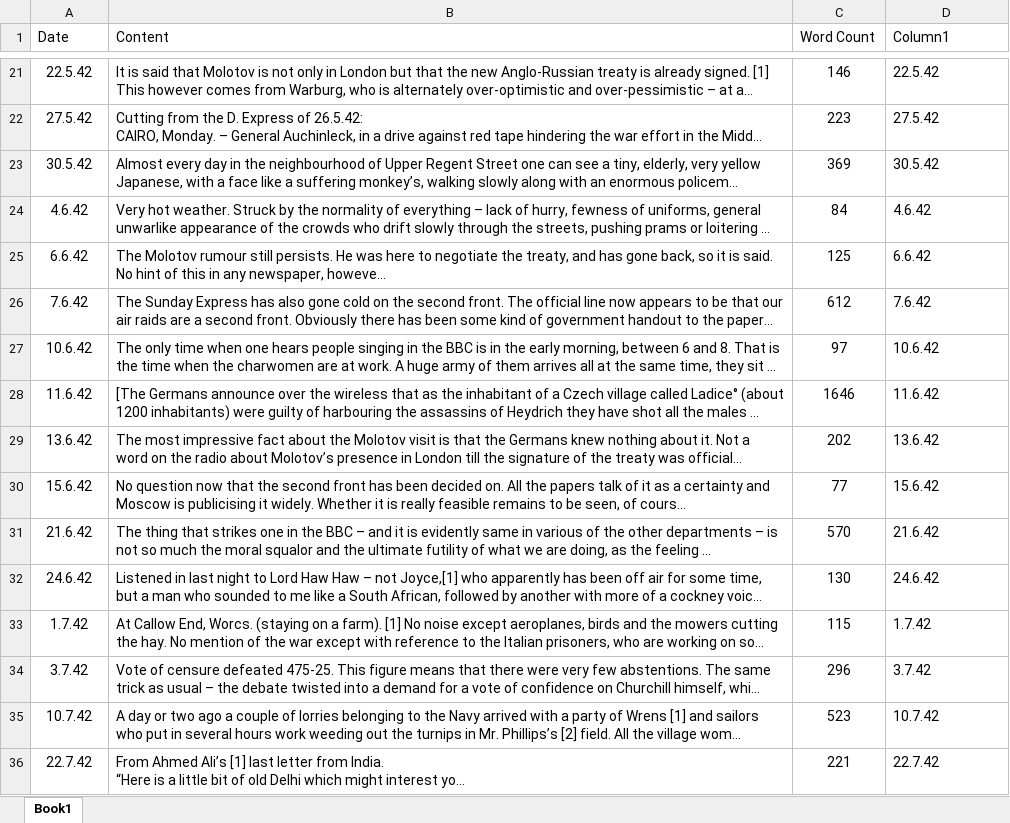
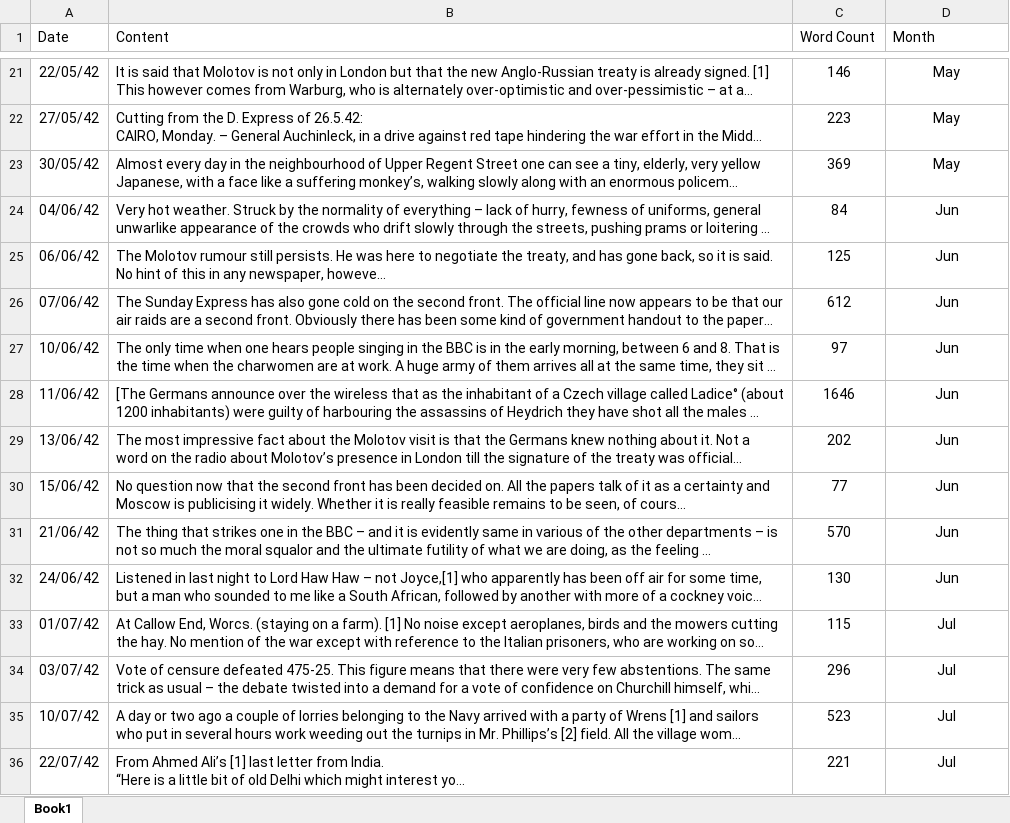
Before and after one commit to kieranbing/Digi-Hist_Week-6, an Excel workbook: Excel Docs/Orwell Second War Journal v.2 - Analysis.xlsx, sheet Book1, drawn as a sheet; only a part is shown, gaps mark what is left out; long unchanged cells end in …; values as stored, in another font and other column widths than the file's, no borders; table styles not drawn; the diff covers the shown part only; the diff names each change by its address in the sheet, - before the commit and + after, or states it on an @@ line.

Commit message:
Changed the dates to correct format
Changed the dates to excel format so that they can be used in anlysis.

```diff
--- a/Excel Docs/Orwell Second War Journal v.2 - Analysis.xlsx (sheet Book1)
+++ b/Excel Docs/Orwell Second War Journal v.2 - Analysis.xlsx (sheet Book1)
-D1: Column1
+D1: Month
-A21 (Date): 22.5.42
+A21 (Date): 22/05/42
-D21:D36 alignment: left
+D21:D36 alignment: center
-D21 (Month): 22.5.42
+D21 (Month): May
-A22 (Date): 27.5.42
+A22 (Date): 27/05/42
-D22 (Month): 27.5.42
+D22 (Month): May
-A23 (Date): 30.5.42
+A23 (Date): 30/05/42
-D23 (Month): 30.5.42
+D23 (Month): May
-A24 (Date): 4.6.42
+A24 (Date): 04/06/42
-D24 (Month): 4.6.42
+D24 (Month): Jun
-A25 (Date): 6.6.42
+A25 (Date): 06/06/42
-D25 (Month): 6.6.42
+D25 (Month): Jun
-A26 (Date): 7.6.42
+A26 (Date): 07/06/42
-D26 (Month): 7.6.42
+D26 (Month): Jun
-A27 (Date): 10.6.42
+A27 (Date): 10/06/42
-D27 (Month): 10.6.42
+D27 (Month): Jun
-A28 (Date): 11.6.42
+A28 (Date): 11/06/42
-D28 (Month): 11.6.42
+D28 (Month): Jun
-A29 (Date): 13.6.42
+A29 (Date): 13/06/42
-D29 (Month): 13.6.42
+D29 (Month): Jun
-A30 (Date): 15.6.42
+A30 (Date): 15/06/42
-D30 (Month): 15.6.42
+D30 (Month): Jun
-A31 (Date): 21.6.42
+A31 (Date): 21/06/42
-D31 (Month): 21.6.42
+D31 (Month): Jun
-A32 (Date): 24.6.42
+A32 (Date): 24/06/42
-D32 (Month): 24.6.42
+D32 (Month): Jun
-A33 (Date): 1.7.42
+A33 (Date): 01/07/42
-D33 (Month): 1.7.42
+D33 (Month): Jul
-A34 (Date): 3.7.42
+A34 (Date): 03/07/42
-D34 (Month): 3.7.42
+D34 (Month): Jul
-A35 (Date): 10.7.42
+A35 (Date): 10/07/42
-D35 (Month): 10.7.42
+D35 (Month): Jul
-A36 (Date): 22.7.42
+A36 (Date): 22/07/42
-D36 (Month): 22.7.42
+D36 (Month): Jul
```
Also changed, not shown: 93 edited cells and cell formats elsewhere in this sheet.
